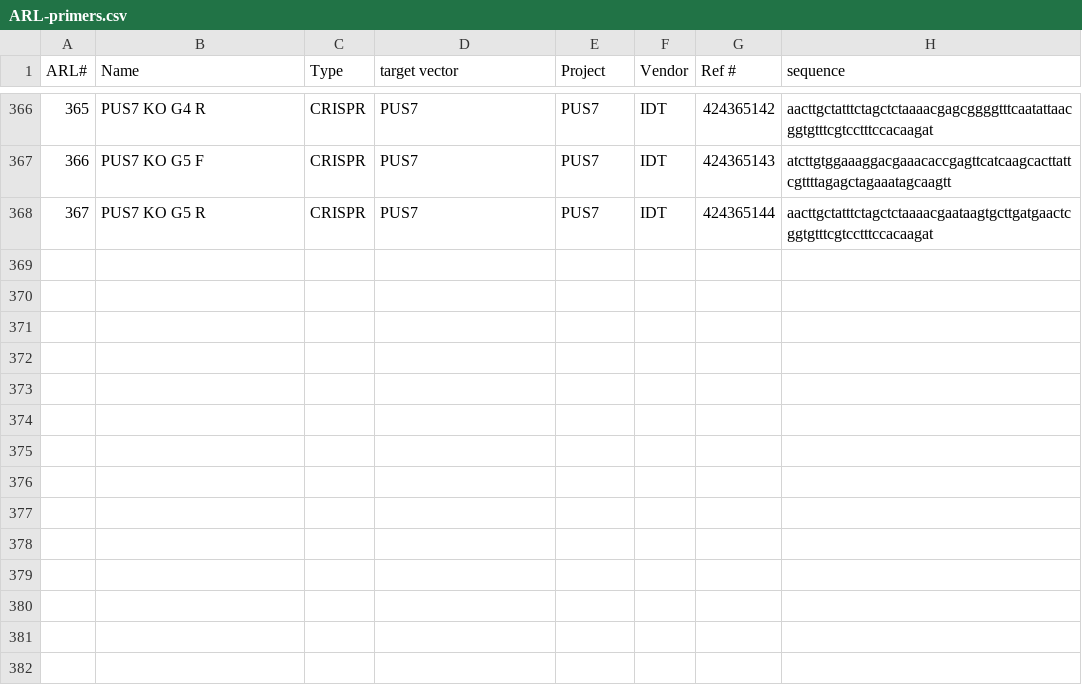
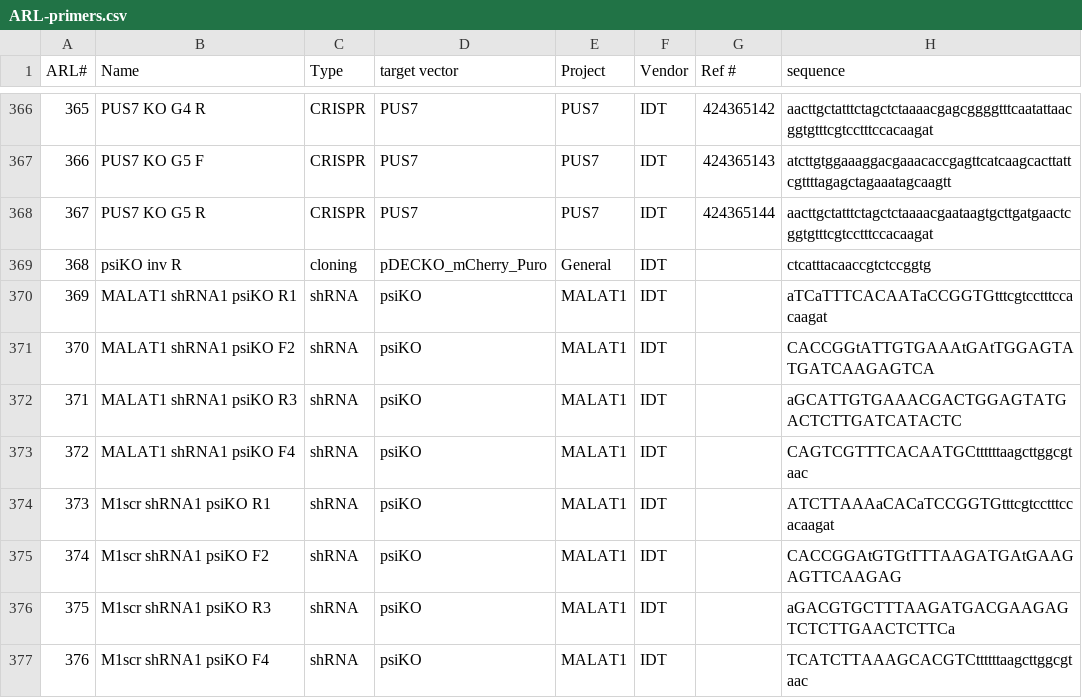
Before and after one commit to emsterdam1/anRNAlab-Protocols, a CSV file: ARL-primers.csv, drawn as a sheet; only a part is shown, gaps mark what is left out.

Commit message:
Added to 376

```diff
--- a/ARL-primers.csv
+++ b/ARL-primers.csv
@@ -368 +368,10 @@ ARL#,Name,Type,target vector,Project,Vendor,Ref #,sequence
 367,PUS7 KO G5 R,CRISPR,PUS7,PUS7,IDT,424365144,aacttgctatttctagctctaaaacgaataagtgcttgatgaactcggtgtttcgtcctttccacaagat
+368,psiKO inv R,cloning,pDECKO_mCherry_Puro,General,IDT,,ctcatttacaaccgtctccggtg
+369,MALAT1 shRNA1 psiKO R1,shRNA,psiKO,MALAT1,IDT,,aTCaTTTCACAATaCCGGTGtttcgtcctttccacaagat
+370,MALAT1 shRNA1 psiKO F2,shRNA,psiKO,MALAT1,IDT,,CACCGGtATTGTGAAAtGAtTGGAGTATGATCAAGAGTCA
+371,MALAT1 shRNA1 psiKO R3,shRNA,psiKO,MALAT1,IDT,,aGCATTGTGAAACGACTGGAGTATGACTCTTGATCATACTC
+372,MALAT1 shRNA1 psiKO F4,shRNA,psiKO,MALAT1,IDT,,CAGTCGTTTCACAATGCttttttaagcttggcgtaac
+373,M1scr shRNA1 psiKO R1,shRNA,psiKO,MALAT1,IDT,,ATCTTAAAaCACaTCCGGTGtttcgtcctttccacaagat
+374,M1scr shRNA1 psiKO F2,shRNA,psiKO,MALAT1,IDT,,CACCGGAtGTGtTTTAAGATGAtGAAGAGTTCAAGAG
+375,M1scr shRNA1 psiKO R3,shRNA,psiKO,MALAT1,IDT,,aGACGTGCTTTAAGATGACGAAGAGTCTCTTGAACTCTTCa
+376,M1scr shRNA1 psiKO F4,shRNA,psiKO,MALAT1,IDT,,TCATCTTAAAGCACGTCttttttaagcttggcgtaac
```
